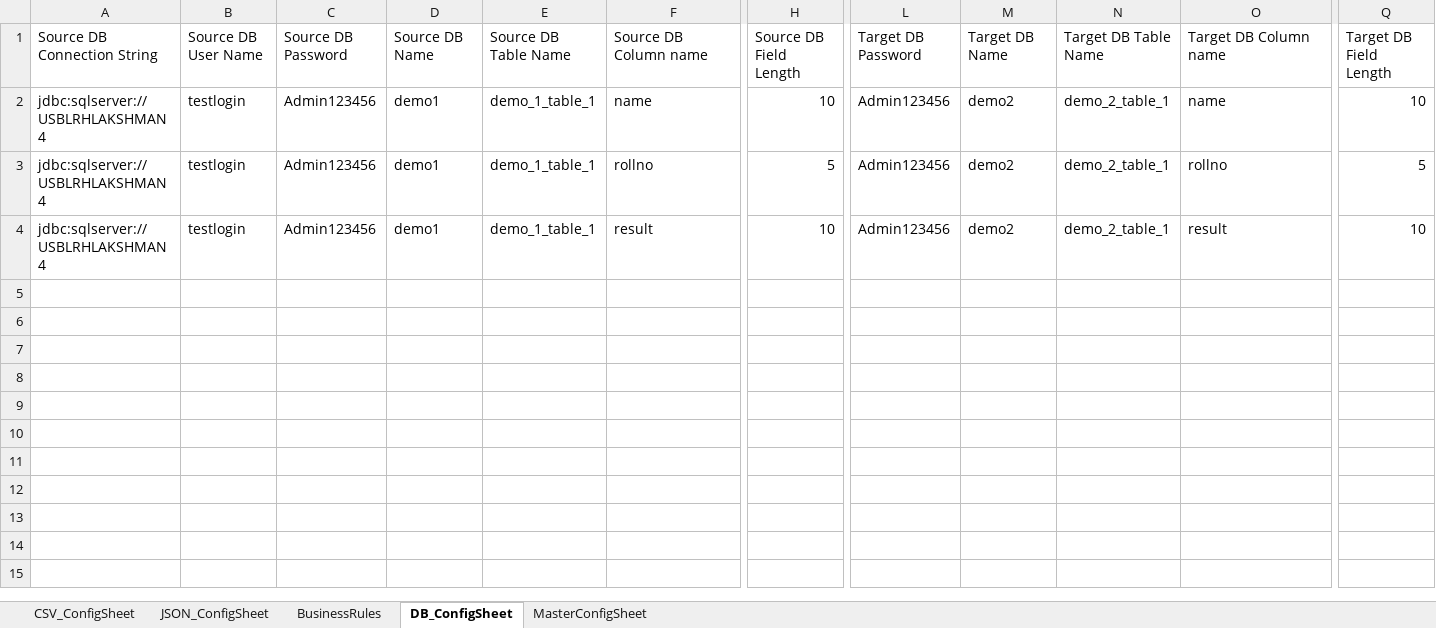
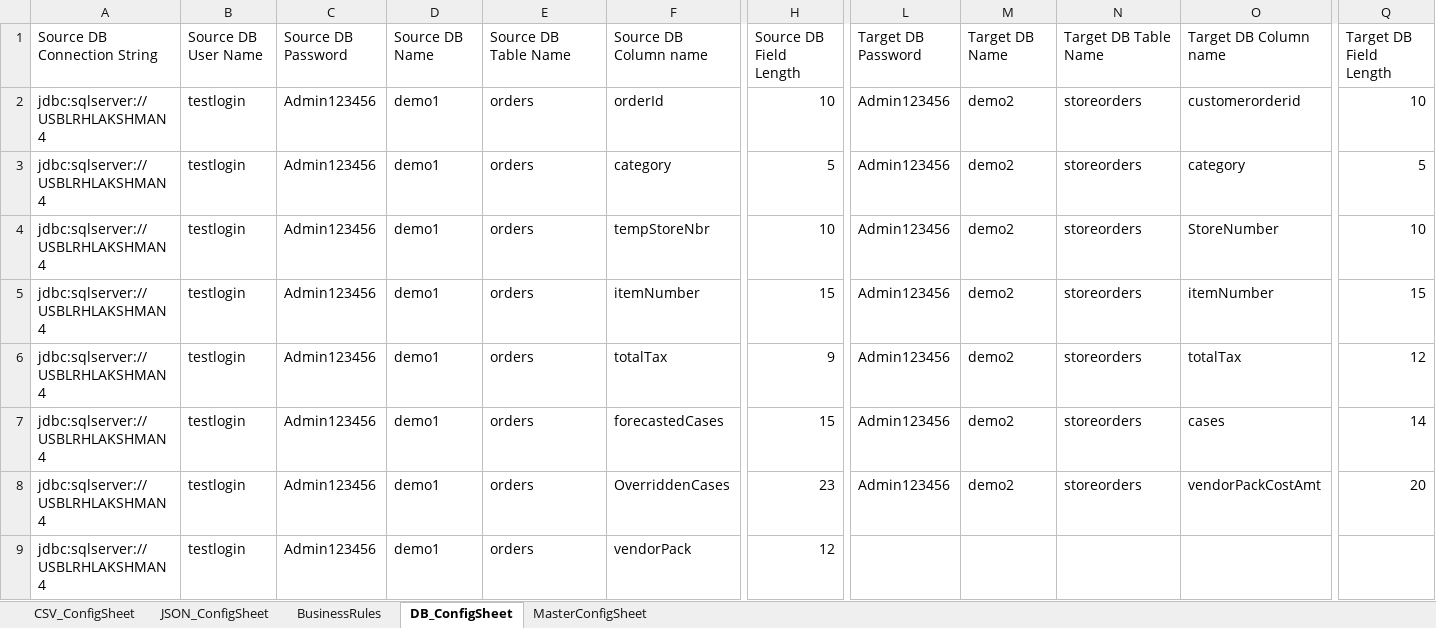
Before and after one commit to Deloitte-testing-framework/dataValidation_generic, an Excel workbook: Resources/ConfigExcel/configExcel.xlsx, sheet DB_ConfigSheet, drawn as a sheet; only a part is shown, gaps mark what is left out; values as stored, in another font and other column widths than the file's, no borders; rows hold the shown columns only; the diff names each change by its address in the sheet, - before the commit and + after, or states it on an @@ line.

```diff
--- a/Resources/ConfigExcel/configExcel.xlsx (sheet DB_ConfigSheet)
+++ b/Resources/ConfigExcel/configExcel.xlsx (sheet DB_ConfigSheet)
-E2:E4: demo_1_table_1
+E2:E4: orders
-F2: name
+F2: orderId
-N2:N4: demo_2_table_1
+N2:N4: storeorders
-O2: name
+O2: customerorderid
-F3: rollno
+F3: category
-O3: rollno
+O3: category
-F4: result
+F4: tempStoreNbr
-O4: result
+O4: StoreNumber
+row 5: jdbc:sqlserver://USBLRHLAKSHMAN4 | testlogin | Admin123456 | demo1 | orders | itemNumber | 15 | Admin123456 | demo2 | storeorders | itemNumber | 15
+row 6: jdbc:sqlserver://USBLRHLAKSHMAN4 | testlogin | Admin123456 | demo1 | orders | totalTax | 9 | Admin123456 | demo2 | storeorders | totalTax | 12
+row 7: jdbc:sqlserver://USBLRHLAKSHMAN4 | testlogin | Admin123456 | demo1 | orders | forecastedCases | 15 | Admin123456 | demo2 | storeorders | cases | 14
+row 8: jdbc:sqlserver://USBLRHLAKSHMAN4 | testlogin | Admin123456 | demo1 | orders | OverriddenCases | 23 | Admin123456 | demo2 | storeorders | vendorPackCostAmt | 20
+row 9: jdbc:sqlserver://USBLRHLAKSHMAN4 | testlogin | Admin123456 | demo1 | orders | vendorPack | 12
```
Also changed, not shown: sheet CSV_ConfigSheet, 1 other file.
